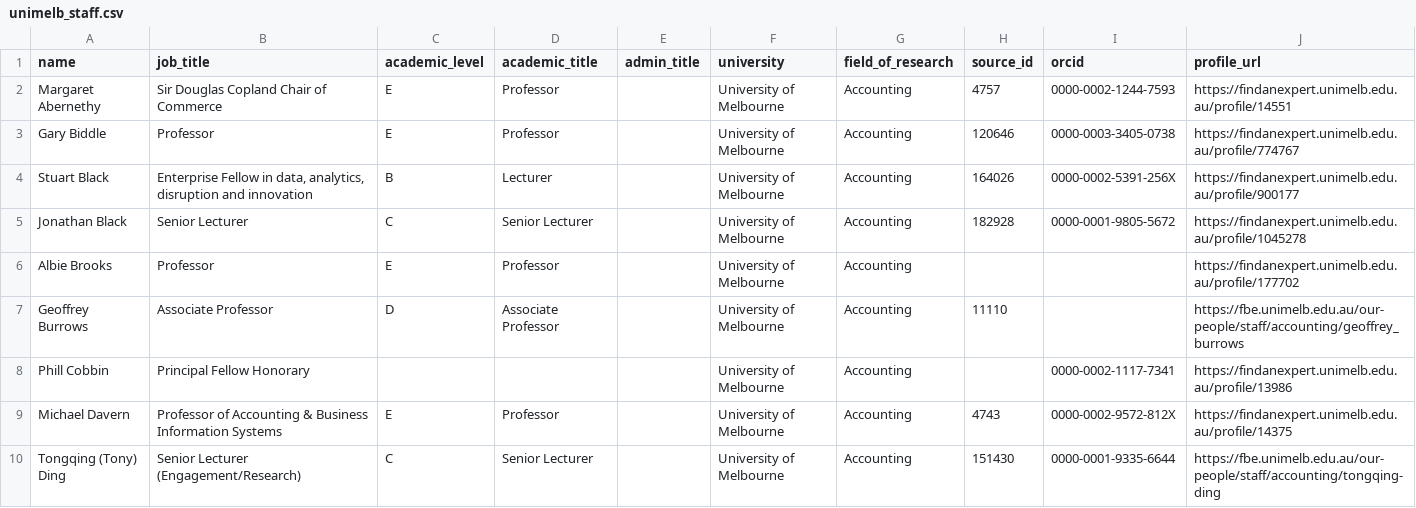
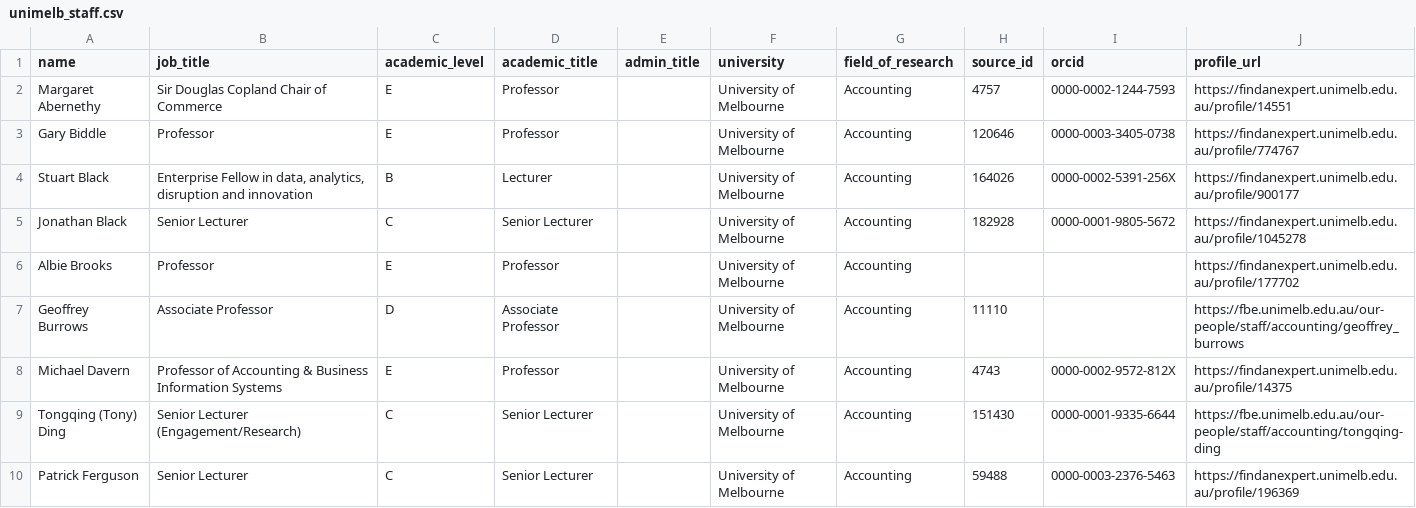
Before and after one commit to yuhanwang0612/cits3200-, a CSV file: final output/unimelb/unimelb_staff.csv, drawn as a sheet; only a part is shown; the shorter side is filled out with more unchanged rows.

```diff
--- a/final output/unimelb/unimelb_staff.csv
+++ b/final output/unimelb/unimelb_staff.csv
@@ -7,3 +7,2 @@ Albie Brooks,Professor,E,Professor,,University of Melbourne,Accounting,,,https:/
 Geoffrey Burrows,Associate Professor,D,Associate Professor,,University of Melbourne,Accounting,11110,,https://fbe.unimelb.edu.au/our-people/staff/accounting/geoffrey_burrows
-Phill Cobbin,Principal Fellow Honorary,,,,University of Melbourne,Accounting,,0000-0002-1117-7341,https://findanexpert.unimelb.edu.au/profile/13986
 Michael Davern,Professor of Accounting & Business Information Systems,E,Professor,,University of Melbourne,Accounting,4743,0000-0002-9572-812X,https://findanexpert.unimelb.edu.au/profile/14375
```
Also changed, not shown: final output/adelaide/adelaide_publications.csv, final output/adelaide/adelaide_staff.csv, 20 other files.
